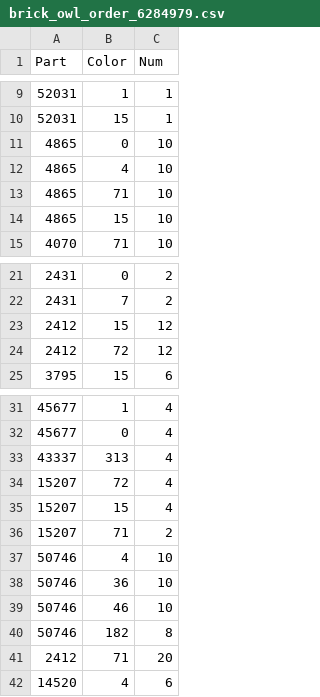
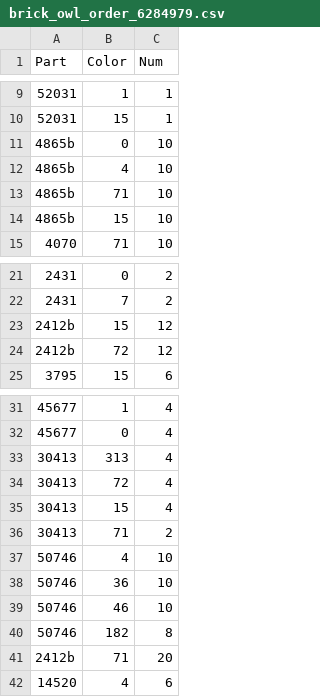
Before and after one commit to dgrant/brickowl2rebrickable, a CSV file: golden_master/brick_owl_order_6284979.csv, drawn as a sheet; only a part is shown, gaps mark what is left out.

Commit message:
big change: now find the best part number from brickowl to use based on how many parts there are on rebrickable

```diff
--- a/golden_master/brick_owl_order_6284979.csv
+++ b/golden_master/brick_owl_order_6284979.csv
@@ -10,6 +10,6 @@ Part,Color,Num
 52031,15,1
-4865,0,10
-4865,4,10
-4865,71,10
-4865,15,10
+4865b,0,10
+4865b,4,10
+4865b,71,10
+4865b,15,10
 4070,71,10
@@ -22,4 +22,4 @@ Part,Color,Num
 2431,7,2
-2412,15,12
-2412,72,12
+2412b,15,12
+2412b,72,12
 3795,15,6
@@ -32,6 +32,6 @@ Part,Color,Num
 45677,0,4
-43337,313,4
-15207,72,4
-15207,15,4
-15207,71,2
+30413,313,4
+30413,72,4
+30413,15,4
+30413,71,2
 50746,4,10
@@ -40,3 +40,3 @@ Part,Color,Num
 50746,182,8
-2412,71,20
+2412b,71,20
 14520,4,6
```
Also changed, not shown: golden_master/brick_owl_order_5121927.csv, golden_master/brick_owl_order_8817894.csv, 12 other files.
